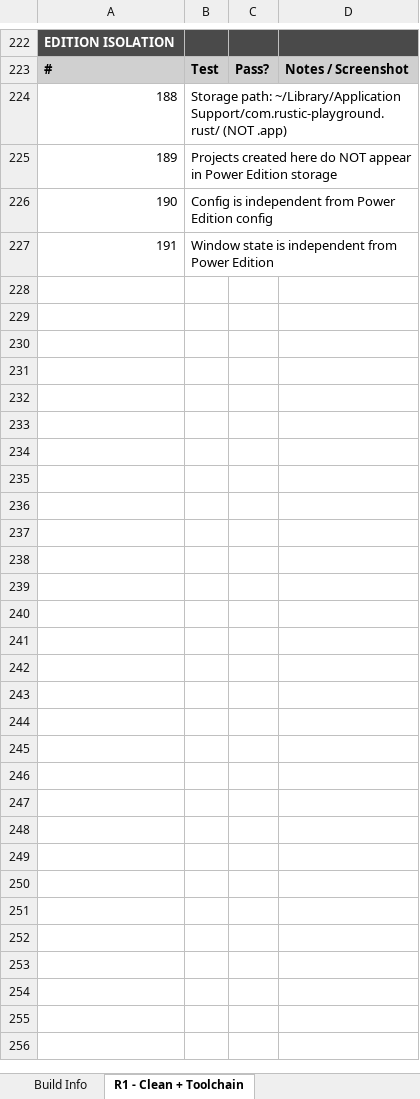
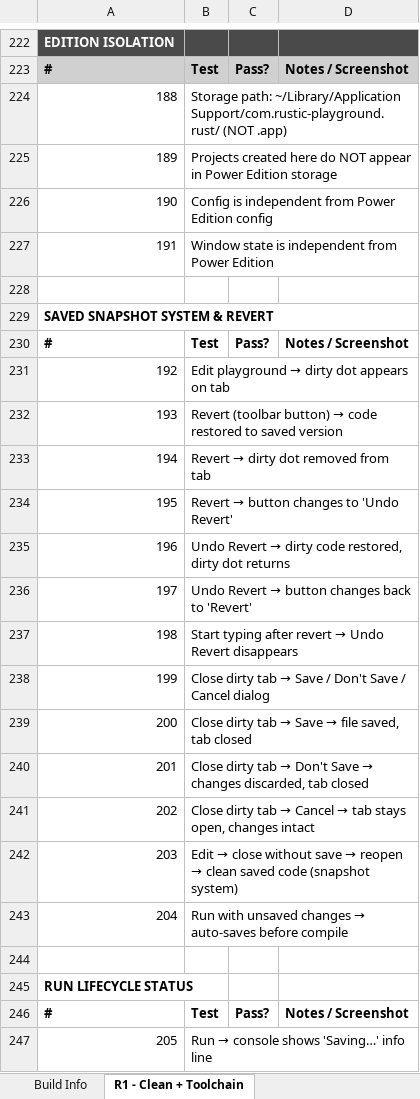
Before and after one commit to jagmeetchawla/playground-rs, an Excel workbook: testing/TESTING-LOG-v0.3.3-Rust-Edition-2026-04-05-jagmeet.xlsx, sheet R1 - Clean + Toolchain, drawn as a sheet; only a part is shown, gaps mark what is left out; values as stored, in another font and other column widths than the file's, no borders; the diff covers the shown part only; the diff names each change by its address in the sheet, - before the commit and + after, or states it on an @@ line.

```diff
--- a/testing/TESTING-LOG-v0.3.3-Rust-Edition-2026-04-05-jagmeet.xlsx (sheet R1 - Clean + Toolchain)
+++ b/testing/TESTING-LOG-v0.3.3-Rust-Edition-2026-04-05-jagmeet.xlsx (sheet R1 - Clean + Toolchain)
+row 228: (empty)
+row 229: SAVED SNAPSHOT SYSTEM & REVERT
+row 230: # | Test | Pass? | Notes / Screenshot
+row 231: 192 | Edit playground → dirty dot appears on tab
+row 232: 193 | Revert (toolbar button) → code restored to saved version
+row 233: 194 | Revert → dirty dot removed from tab
+row 234: 195 | Revert → button changes to 'Undo Revert'
+row 235: 196 | Undo Revert → dirty code restored, dirty dot returns
+row 236: 197 | Undo Revert → button changes back to 'Revert'
+row 237: 198 | Start typing after revert → Undo Revert disappears
+row 238: 199 | Close dirty tab → Save / Don't Save / Cancel dialog
+row 239: 200 | Close dirty tab → Save → file saved, tab closed
+row 240: 201 | Close dirty tab → Don't Save → changes discarded, tab closed
+row 241: 202 | Close dirty tab → Cancel → tab stays open, changes intact
+row 242: 203 | Edit → close without save → reopen → clean saved code (snapshot system)
+row 243: 204 | Run with unsaved changes → auto-saves before compile
+row 244: (empty)
+row 245: RUN LIFECYCLE STATUS
+row 246: # | Test | Pass? | Notes / Screenshot
+row 247: 205 | Run → console shows 'Saving…' info line
```
Also changed, not shown: 37 added rows elsewhere in this sheet, sheet Build Info, 35 other files.
